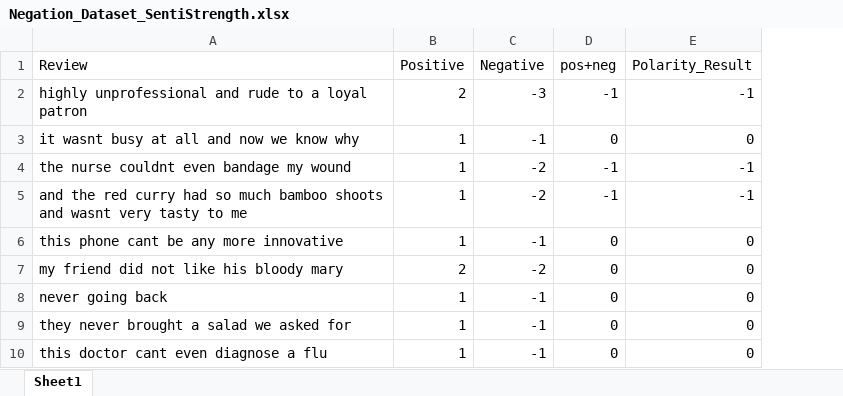
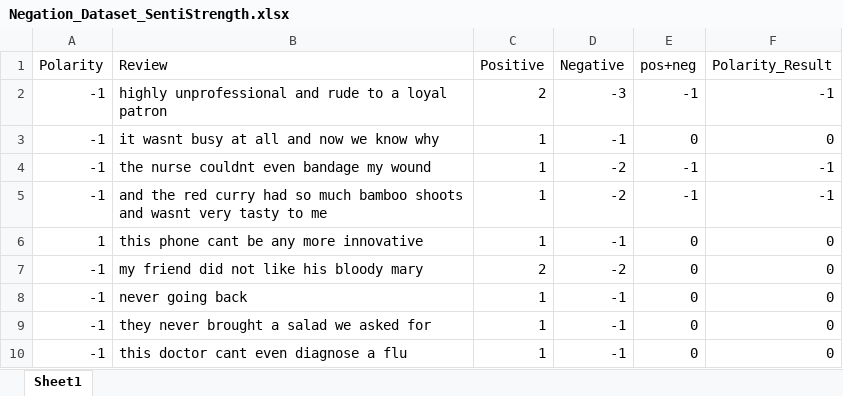
Before and after one commit to vungocdao/bachelorthesis, an Excel workbook: Datasets/2nd Analysis Datasets/Results/SentiStrength/Negation_Dataset_SentiStrength.xlsx, sheet Sheet1, drawn as a sheet; only a part is shown; values as stored, in another font and other column widths than the file's, no borders; the diff names each change by its address in the sheet, - before the commit and + after, or states it on an @@ line.

```diff
--- a/Datasets/2nd Analysis Datasets/Results/SentiStrength/Negation_Dataset_SentiStrength.xlsx (sheet Sheet1)
+++ b/Datasets/2nd Analysis Datasets/Results/SentiStrength/Negation_Dataset_SentiStrength.xlsx (sheet Sheet1)
+column A (Polarity), rows 2-10: -1 | -1 | -1 | -1 | 1 | -1 | -1 | -1 | -1
```
Also changed, not shown: formulas that keep their value, Datasets/2nd Analysis Datasets/Results/IBM/Excel (readable)/Bias_Dataset_IBM.xlsx, Datasets/2nd Analysis Datasets/Results/IBM/Excel (readable)/Negation_Dataset_IBM.xlsx, 13 other files.
